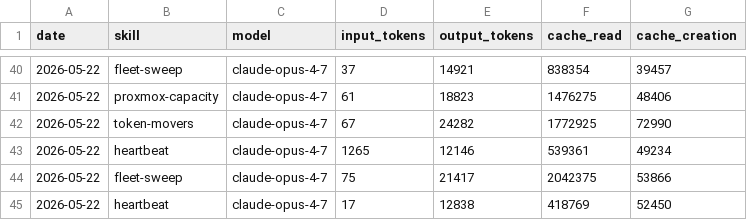
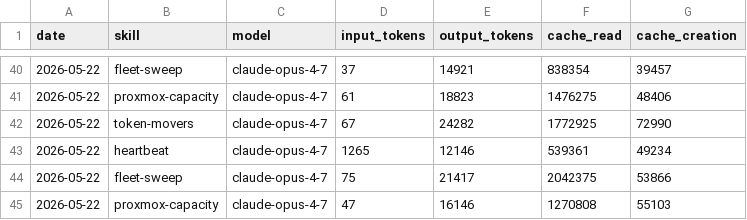
Before and after one commit to ashneil12/aeon, a CSV file: memory/token-usage.csv, drawn as a sheet; only a part is shown, gaps mark what is left out.

Commit message:
chore(proxmox-capacity): auto-commit 2026-05-22

```diff
--- a/memory/token-usage.csv
+++ b/memory/token-usage.csv
@@ -44,2 +44,2 @@ date,skill,model,input_tokens,output_tokens,cache_read,cache_creation
 2026-05-22,fleet-sweep,claude-opus-4-7,75,21417,2042375,53866
-2026-05-22,heartbeat,claude-opus-4-7,17,12838,418769,52450
+2026-05-22,proxmox-capacity,claude-opus-4-7,47,16146,1270808,55103
```
Also changed, not shown: 5 other files.
